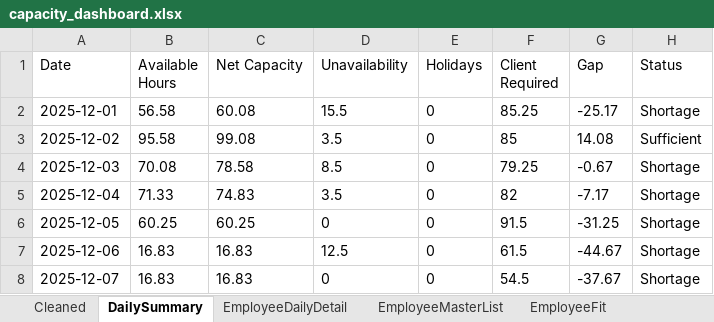
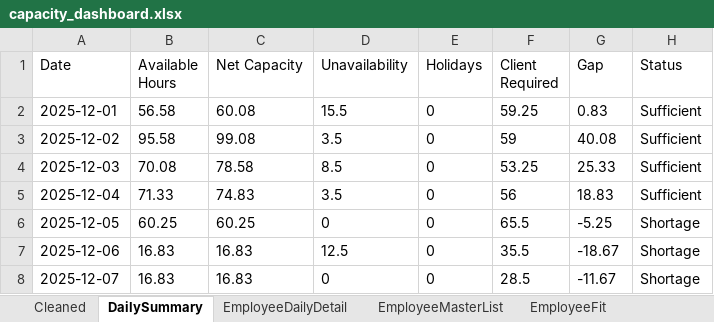
Before and after one commit to Mustansar-tech/CareCapacity, an Excel workbook: capacity_dashboard.xlsx, sheet DailySummary, drawn as a sheet; values as stored, in another font and other column widths than the file's, no borders; the diff names each change by its address in the sheet, - before the commit and + after, or states it on an @@ line.

```diff
--- a/capacity_dashboard.xlsx (sheet DailySummary)
+++ b/capacity_dashboard.xlsx (sheet DailySummary)
-F2 (Client Required): 85.25
+F2 (Client Required): 59.25
-G2 (Gap): -25.17
+G2 (Gap): 0.83
-H2 (Status): Shortage
+H2 (Status): Sufficient
-F3 (Client Required): 85
+F3 (Client Required): 59
-G3 (Gap): 14.08
+G3 (Gap): 40.08
-F4 (Client Required): 79.25
+F4 (Client Required): 53.25
-G4 (Gap): -0.67
+G4 (Gap): 25.33
-H4:H5 (Status): Shortage
+H4:H5 (Status): Sufficient
-F5 (Client Required): 82
+F5 (Client Required): 56
-G5 (Gap): -7.17
+G5 (Gap): 18.83
-F6 (Client Required): 91.5
+F6 (Client Required): 65.5
-G6 (Gap): -31.25
+G6 (Gap): -5.25
-F7 (Client Required): 61.5
+F7 (Client Required): 35.5
-G7 (Gap): -44.67
+G7 (Gap): -18.67
-F8 (Client Required): 54.5
+F8 (Client Required): 28.5
-G8 (Gap): -37.67
+G8 (Gap): -11.67
```
Also changed, not shown: sheet EmployeeDailyDetail, 9 other files.
